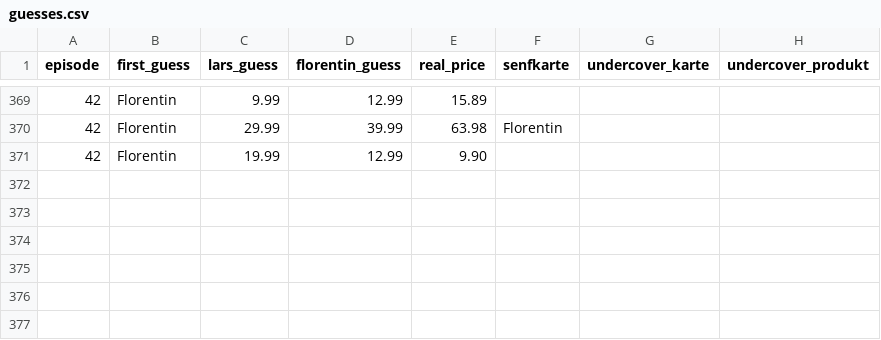
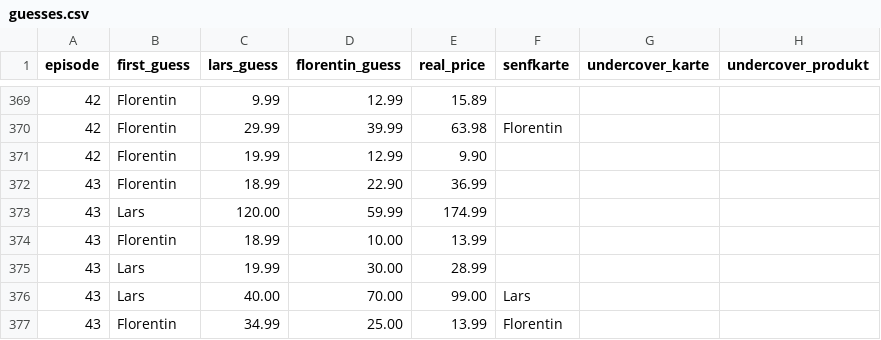
Before and after one commit to marph91/rbtv-pfiffige-ziffern-stats, a CSV file: data/guesses.csv, drawn as a sheet; only a part is shown, gaps mark what is left out; the diff names each change by its address in the sheet, - before the commit and + after, or states it on an @@ line.

Commit message:
add episode 43

```diff
--- a/data/guesses.csv
+++ b/data/guesses.csv
+row 372: 43 | Florentin | 18.99 | 22.90 | 36.99
+row 373: 43 | Lars | 120.00 | 59.99 | 174.99
+row 374: 43 | Florentin | 18.99 | 10.00 | 13.99
+row 375: 43 | Lars | 19.99 | 30.00 | 28.99
+row 376: 43 | Lars | 40.00 | 70.00 | 99.00 | Lars
+row 377: 43 | Florentin | 34.99 | 25.00 | 13.99 | Florentin
```
Also changed, not shown: data/episodes.csv.
